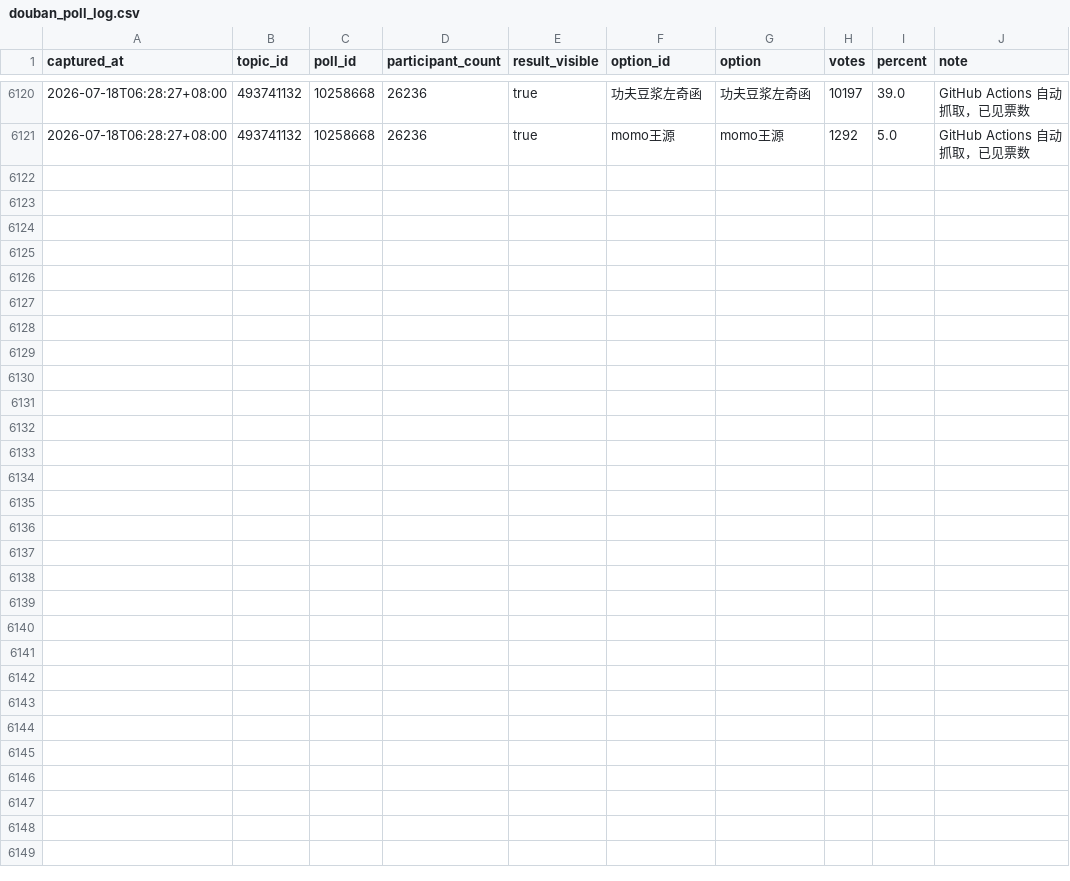
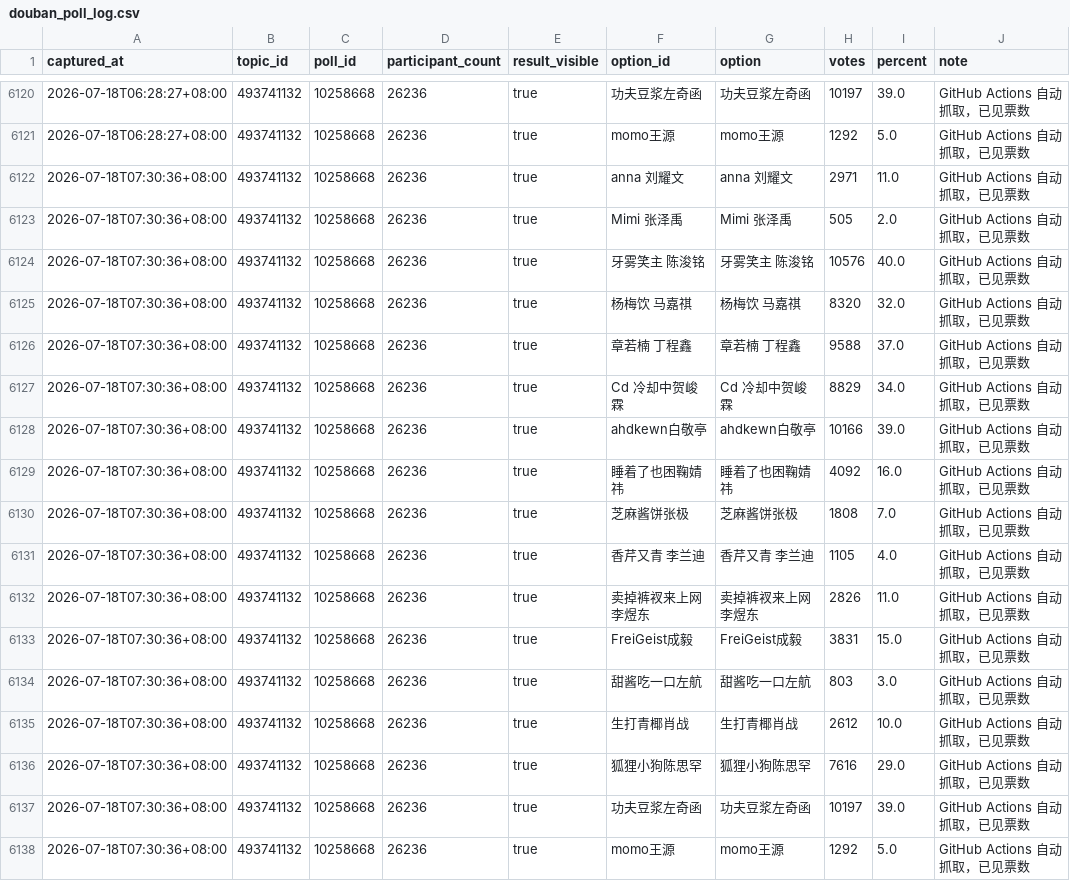
Before and after one commit to if-wannable/if-wannable.github.io, a CSV file: douban_poll_log.csv, drawn as a sheet; only a part is shown, gaps mark what is left out; the diff names each change by its address in the sheet, - before the commit and + after, or states it on an @@ line.

```diff
--- a/douban_poll_log.csv
+++ b/douban_poll_log.csv
+row 6122: 2026-07-18T07:30:36+08:00 | 493741132 | 10258668 | 26236 | true | anna 刘耀文 | anna 刘耀文 | 2971 | 11.0 | GitHub Actions 自动抓取，已见票数
+row 6123: 2026-07-18T07:30:36+08:00 | 493741132 | 10258668 | 26236 | true | Mimi 张泽禹 | Mimi 张泽禹 | 505 | 2.0 | GitHub Actions 自动抓取，已见票数
+row 6124: 2026-07-18T07:30:36+08:00 | 493741132 | 10258668 | 26236 | true | 牙雾笑主 陈浚铭 | 牙雾笑主 陈浚铭 | 10576 | 40.0 | GitHub Actions 自动抓取，已见票数
+row 6125: 2026-07-18T07:30:36+08:00 | 493741132 | 10258668 | 26236 | true | 杨梅饮 马嘉祺 | 杨梅饮 马嘉祺 | 8320 | 32.0 | GitHub Actions 自动抓取，已见票数
+row 6126: 2026-07-18T07:30:36+08:00 | 493741132 | 10258668 | 26236 | true | 章若楠 丁程鑫 | 章若楠 丁程鑫 | 9588 | 37.0 | GitHub Actions 自动抓取，已见票数
+row 6127: 2026-07-18T07:30:36+08:00 | 493741132 | 10258668 | 26236 | true | Cd 冷却中贺峻霖 | Cd 冷却中贺峻霖 | 8829 | 34.0 | GitHub Actions 自动抓取，已见票数
+row 6128: 2026-07-18T07:30:36+08:00 | 493741132 | 10258668 | 26236 | true | ahdkewn白敬亭 | ahdkewn白敬亭 | 10166 | 39.0 | GitHub Actions 自动抓取，已见票数
+row 6129: 2026-07-18T07:30:36+08:00 | 493741132 | 10258668 | 26236 | true | 睡着了也困鞠婧祎 | 睡着了也困鞠婧祎 | 4092 | 16.0 | GitHub Actions 自动抓取，已见票数
+row 6130: 2026-07-18T07:30:36+08:00 | 493741132 | 10258668 | 26236 | true | 芝麻酱饼张极 | 芝麻酱饼张极 | 1808 | 7.0 | GitHub Actions 自动抓取，已见票数
+row 6131: 2026-07-18T07:30:36+08:00 | 493741132 | 10258668 | 26236 | true | 香芹又青 李兰迪 | 香芹又青 李兰迪 | 1105 | 4.0 | GitHub Actions 自动抓取，已见票数
+row 6132: 2026-07-18T07:30:36+08:00 | 493741132 | 10258668 | 26236 | true | 卖掉裤衩来上网李煜东 | 卖掉裤衩来上网李煜东 | 2826 | 11.0 | GitHub Actions 自动抓取，已见票数
+row 6133: 2026-07-18T07:30:36+08:00 | 493741132 | 10258668 | 26236 | true | FreiGeist成毅 | FreiGeist成毅 | 3831 | 15.0 | GitHub Actions 自动抓取，已见票数
+row 6134: 2026-07-18T07:30:36+08:00 | 493741132 | 10258668 | 26236 | true | 甜酱吃一口左航 | 甜酱吃一口左航 | 803 | 3.0 | GitHub Actions 自动抓取，已见票数
+row 6135: 2026-07-18T07:30:36+08:00 | 493741132 | 10258668 | 26236 | true | 生打青椰肖战 | 生打青椰肖战 | 2612 | 10.0 | GitHub Actions 自动抓取，已见票数
+row 6136: 2026-07-18T07:30:36+08:00 | 493741132 | 10258668 | 26236 | true | 狐狸小狗陈思罕 | 狐狸小狗陈思罕 | 7616 | 29.0 | GitHub Actions 自动抓取，已见票数
+row 6137: 2026-07-18T07:30:36+08:00 | 493741132 | 10258668 | 26236 | true | 功夫豆浆左奇函 | 功夫豆浆左奇函 | 10197 | 39.0 | GitHub Actions 自动抓取，已见票数
+row 6138: 2026-07-18T07:30:36+08:00 | 493741132 | 10258668 | 26236 | true | momo王源 | momo王源 | 1292 | 5.0 | GitHub Actions 自动抓取，已见票数
```
